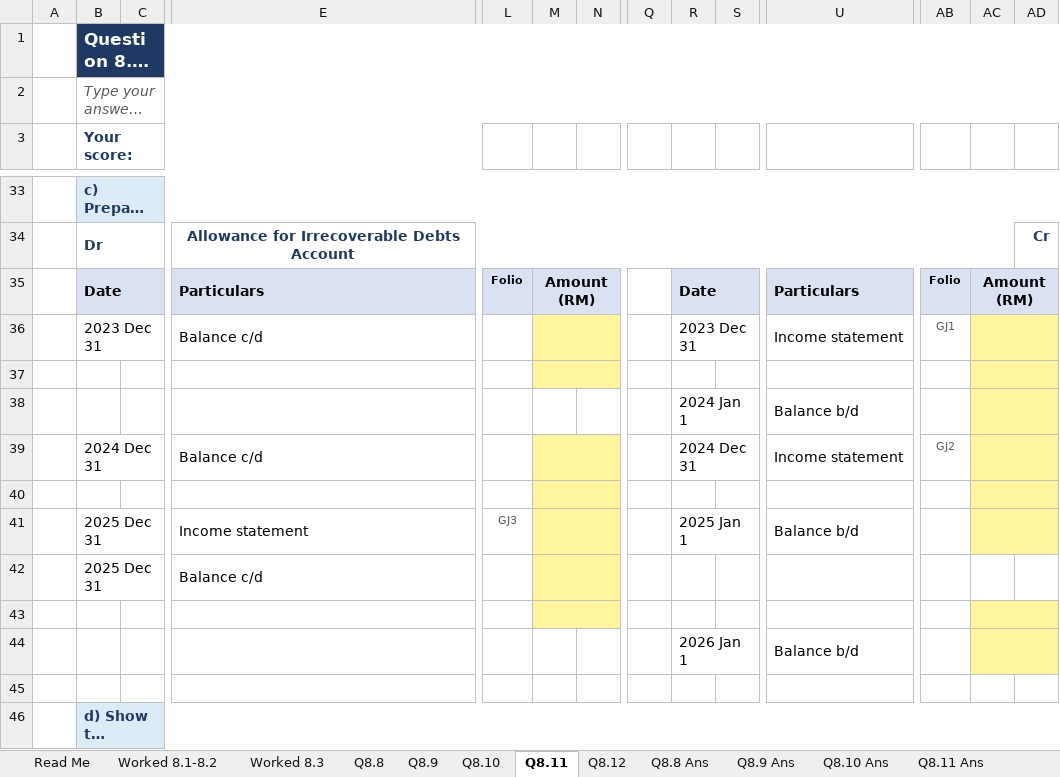
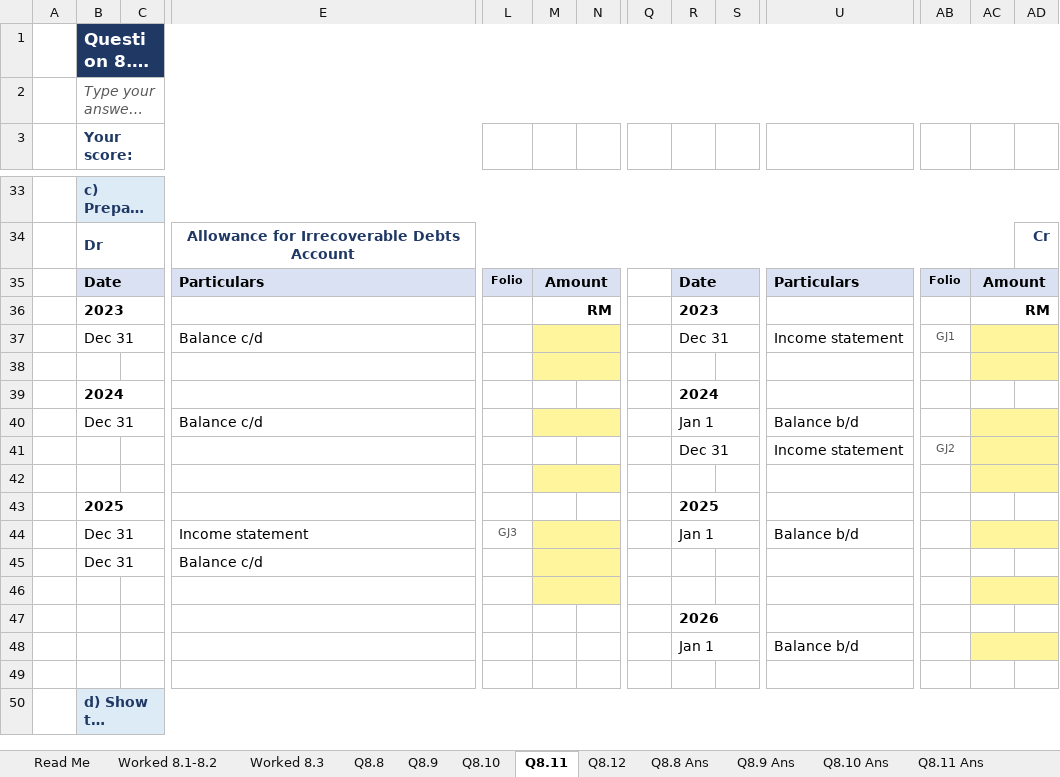
Before and after one commit to lrdrandomplayz/accounting, an Excel workbook: excel/Ch08_Irrecoverable_Debts.xlsx, sheet Q8.11, drawn as a sheet; only a part is shown, gaps mark what is left out; long unchanged cells end in …; values as stored, in another font and other column widths than the file's, no borders; conditional formats not drawn; removed rows and columns are numbered as before the commit, all else as after; rows hold the shown columns only; the diff names each change by its address in the sheet, - before the commit and + after, or states it on an @@ line.

```diff
--- a/excel/Ch08_Irrecoverable_Debts.xlsx (sheet Q8.11)
+++ b/excel/Ch08_Irrecoverable_Debts.xlsx (sheet Q8.11)
-M35: Amount (RM)
+M35: Amount
-AC35: Amount (RM)
+AC35: Amount
+row 36:  | 2023 |  |  |  | RM |  |  | 2023 |  |  |  | RM
-B37 (Your score:): 2023 Dec 31
+B37 (Your score:): Dec 31
-R37: 2023 Dec 31
+R37: Dec 31
-row 38:  |  |  |  |  |  |  |  | 2024 Jan 1 |  | Balance b/d
-row 39:  | 2024 Dec 31 |  | Balance c/d |  |  |  |  | 2024 Dec 31 |  | Income statement | GJ2
+row 39:  | 2024 |  |  |  |  |  |  | 2024
+row 40:  | Dec 31 |  | Balance c/d |  |  |  |  | Jan 1 |  | Balance b/d
+row 41:  |  |  |  |  |  |  |  | Dec 31 |  | Income statement | GJ2
+row 43:  | 2025 |  |  |  |  |  |  | 2025
-B44:B45 (Your score:): 2025 Dec 31
+B44:B45 (Your score:): Dec 31
-R44: 2025 Jan 1
+R44: Jan 1
+row 47:  |  |  |  |  |  |  |  | 2026
-R48: 2026 Jan 1
+R48: Jan 1
```
Also changed, not shown: sheet Q8.11 Ans, sheet Worked 8.1-8.2, sheet Worked 8.3, sheet Q8.10 Ans, sheet Q8.10, sheet Q8.8 Ans, 4 more sheets, formulas that keep their value, excel/Ch10_Depreciation.xlsx, excel/Ch11_Accruals_Prepayments.xlsx, 18 other files.
